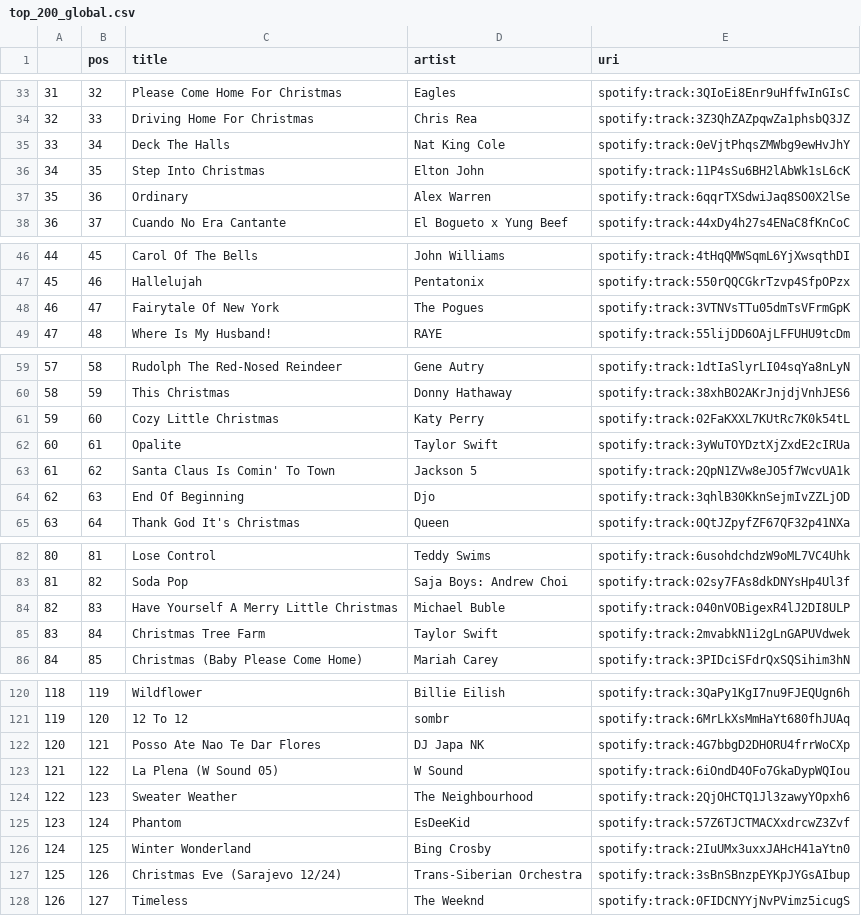
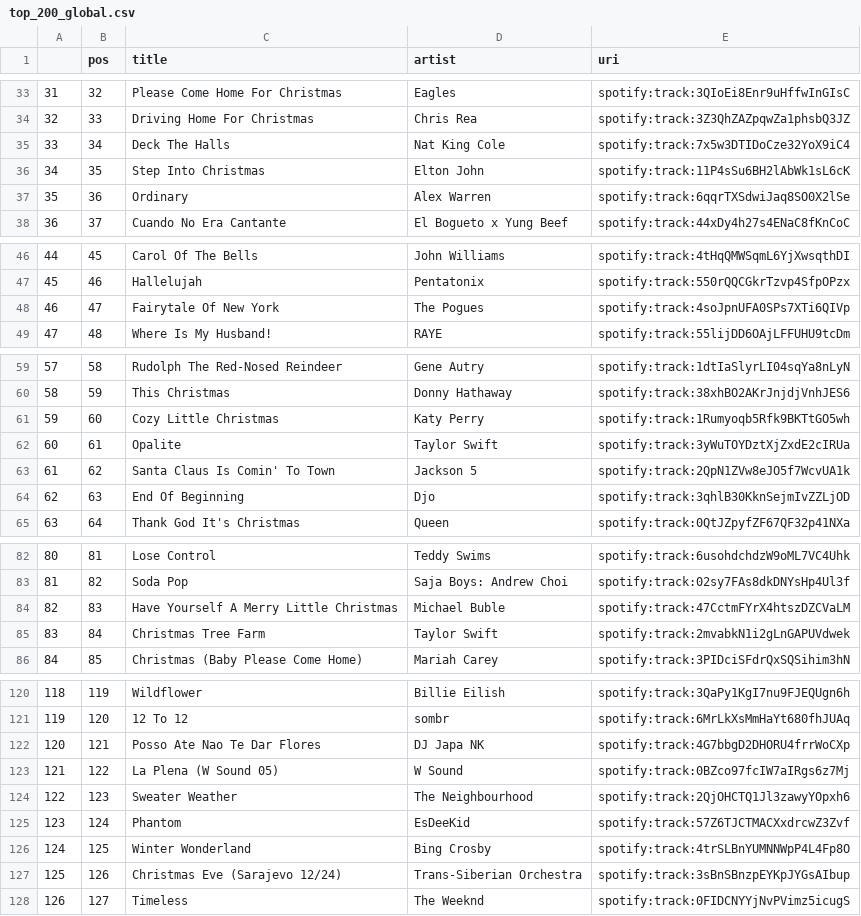
Before and after one commit to kurczakooo/top-playlists-maker, a CSV file: src/data/top_200_global.csv, drawn as a sheet; only a part is shown, gaps mark what is left out; the diff covers the shown part only.

```diff
--- a/src/data/top_200_global.csv
+++ b/src/data/top_200_global.csv
@@ -34,3 +34,3 @@
 32,33,Driving Home For Christmas,Chris Rea,spotify:track:3Z3QhZAZpqwZa1phsbQ3JZ
-33,34,Deck The Halls,Nat King Cole,spotify:track:0eVjtPhqsZMWbg9ewHvJhY
+33,34,Deck The Halls,Nat King Cole,spotify:track:7x5w3DTIDoCze32YoX9iC4
 34,35,Step Into Christmas,Elton John,spotify:track:11P4sSu6BH2lAbWk1sL6cK
@@ -47,3 +47,3 @@
 45,46,Hallelujah,Pentatonix,spotify:track:550rQQCGkrTzvp4SfpOPzx
-46,47,Fairytale Of New York,The Pogues,spotify:track:3VTNVsTTu05dmTsVFrmGpK
+46,47,Fairytale Of New York,The Pogues,spotify:track:4soJpnUFA0SPs7XTi6QIVp
 47,48,Where Is My Husband!,RAYE,spotify:track:55lijDD6OAjLFFUHU9tcDm
@@ -60,3 +60,3 @@
 58,59,This Christmas,Donny Hathaway,spotify:track:38xhBO2AKrJnjdjVnhJES6
-59,60,Cozy Little Christmas,Katy Perry,spotify:track:02FaKXXL7KUtRc7K0k54tL
+59,60,Cozy Little Christmas,Katy Perry,spotify:track:1Rumyoqb5Rfk9BKTtGO5wh
 60,61,Opalite,Taylor Swift,spotify:track:3yWuTOYDztXjZxdE2cIRUa
@@ -83,3 +83,3 @@
 81,82,Soda Pop,Saja Boys: Andrew Choi,spotify:track:02sy7FAs8dkDNYsHp4Ul3f
-82,83,Have Yourself A Merry Little Christmas,Michael Buble,spotify:track:040nVOBigexR4lJ2DI8ULP
+82,83,Have Yourself A Merry Little Christmas,Michael Buble,spotify:track:47CctmFYrX4htszDZCVaLM
 83,84,Christmas Tree Farm,Taylor Swift,spotify:track:2mvabkN1i2gLnGAPUVdwek
@@ -122,6 +122,6 @@
 120,121,Posso Ate Nao Te Dar Flores,DJ Japa NK,spotify:track:4G7bbgD2DHORU4frrWoCXp
-121,122,La Plena (W Sound 05),W Sound,spotify:track:6iOndD4OFo7GkaDypWQIou
+121,122,La Plena (W Sound 05),W Sound,spotify:track:0BZco97fcIW7aIRgs6z7Mj
 122,123,Sweater Weather,The Neighbourhood,spotify:track:2QjOHCTQ1Jl3zawyYOpxh6
 123,124,Phantom,EsDeeKid,spotify:track:57Z6TJCTMACXxdrcwZ3Zvf
-124,125,Winter Wonderland,Bing Crosby,spotify:track:2IuUMx3uxxJAHcH41aYtn0
+124,125,Winter Wonderland,Bing Crosby,spotify:track:4trSLBnYUMNNWpP4L4Fp8O
 125,126,Christmas Eve (Sarajevo 12/24),Trans-Siberian Orchestra,spotify:track:3sBnSBnzpEYKpJYGsAIbup
```
Also changed, not shown: 2 edited cells elsewhere in this file, src/data/follower_count.csv, 9 other files.
